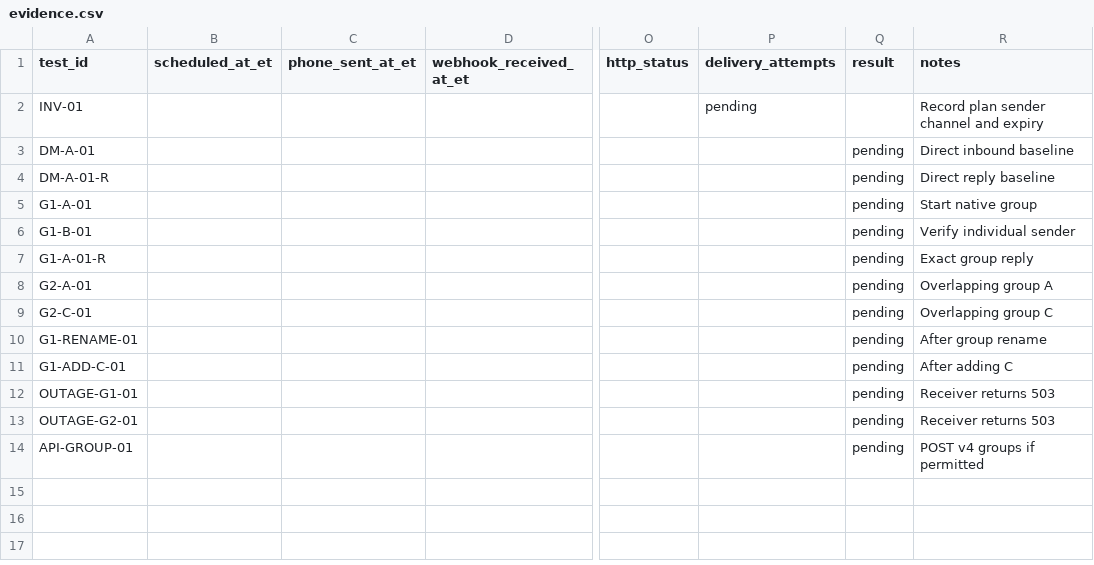
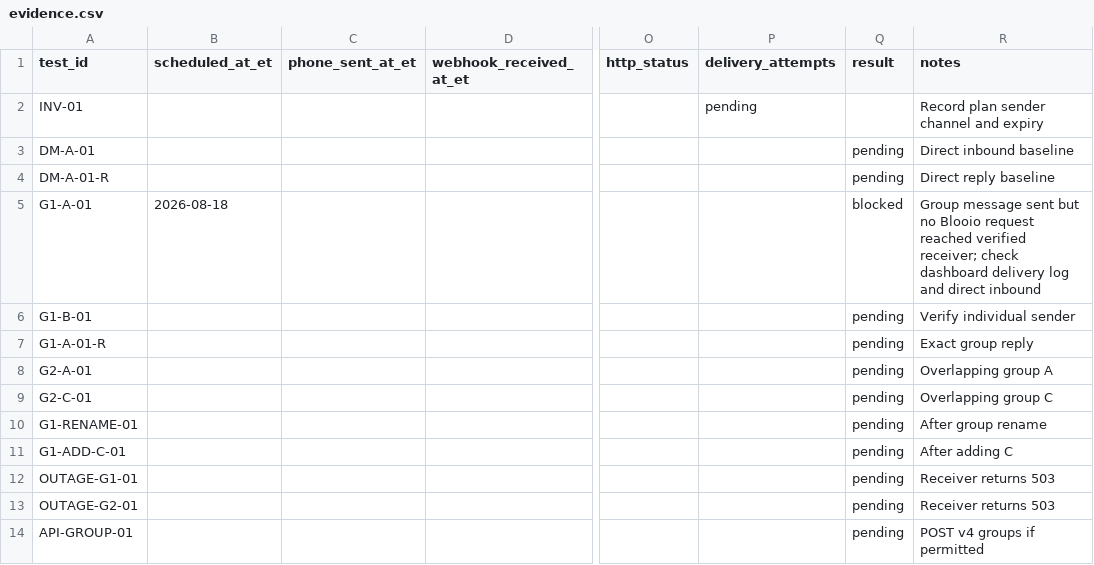
Before and after one commit to adityanbhosale/friendmarket, a CSV file: docs/blooio-trial/evidence.csv, drawn as a sheet; only a part is shown, gaps mark what is left out; the diff names each change by its address in the sheet, - before the commit and + after, or states it on an @@ line.

Commit message:
record blocked initial Blooio delivery

```diff
--- a/docs/blooio-trial/evidence.csv
+++ b/docs/blooio-trial/evidence.csv
-B5 (scheduled_at_et): (empty)
+B5 (scheduled_at_et): 2026-08-18
-Q5 (result): pending
+Q5 (result): blocked
-R5 (notes): Start native group
+R5 (notes): Group message sent but no Blooio request reached verified receiver; check dashboard delivery log and direct inbound
```
Also changed, not shown: 1 other file.
